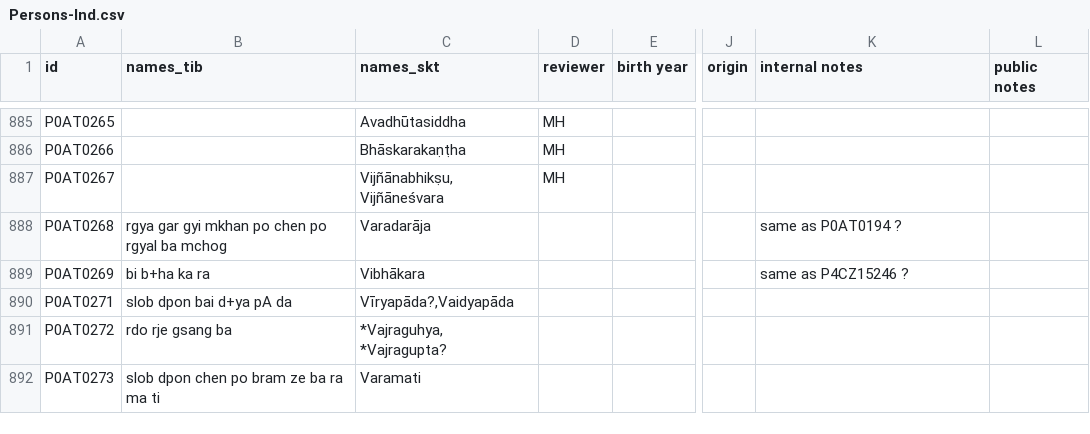
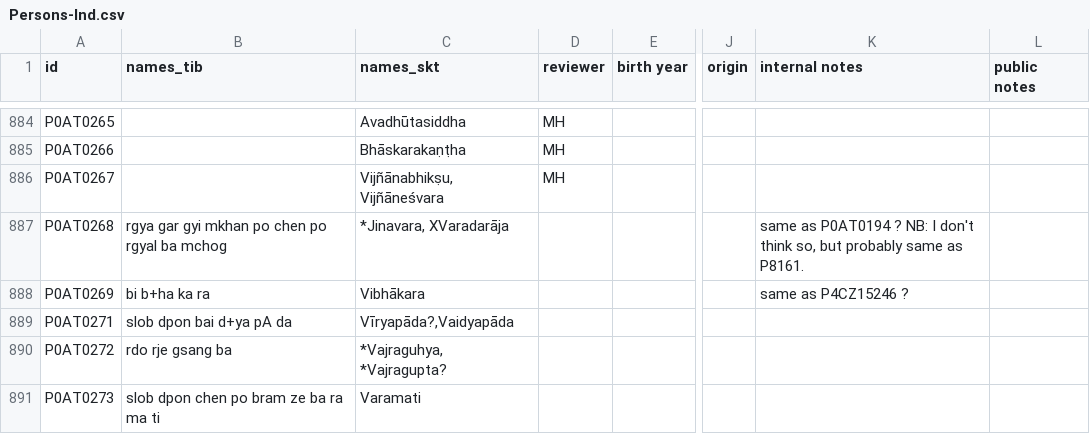
Before and after one commit to eroux/IATTC, a CSV file: csv/Persons-Ind.csv, drawn as a sheet; only a part is shown, gaps mark what is left out; addresses are those after the commit; the diff covers the shown part only; the diff names each change by its address in the sheet, - before the commit and + after, or states it on an @@ line.

```diff
--- a/csv/Persons-Ind.csv
+++ b/csv/Persons-Ind.csv
-C887 (names_skt): Varadarāja
+C887 (names_skt): *Jinavara, XVaradarāja
-K887 (internal notes): same as P0AT0194 ?
+K887 (internal notes): same as P0AT0194 ? NB: I don't think so, but probably same as P8161.
```
Also changed, not shown: 5 added rows, 1 removed row and 44 edited cells elsewhere in this file, csv/DergeKangyur.csv, csv/DergeTengyur.csv, 1 other file.
